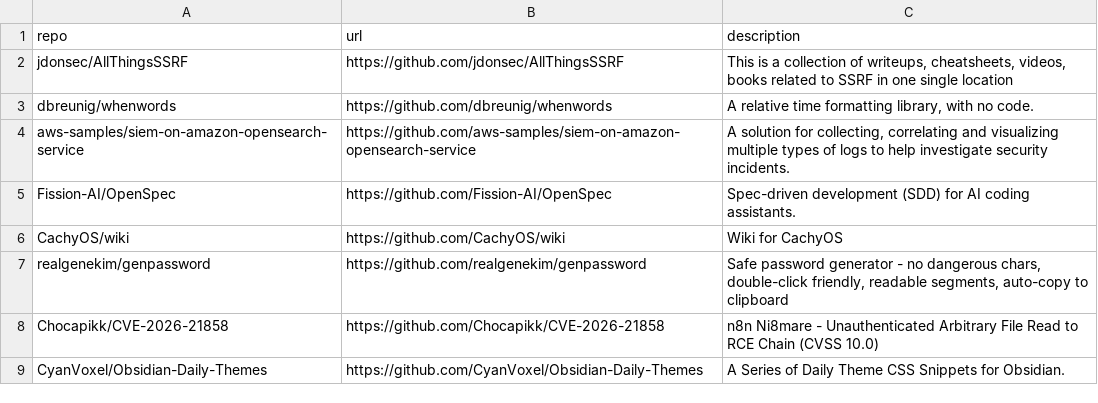
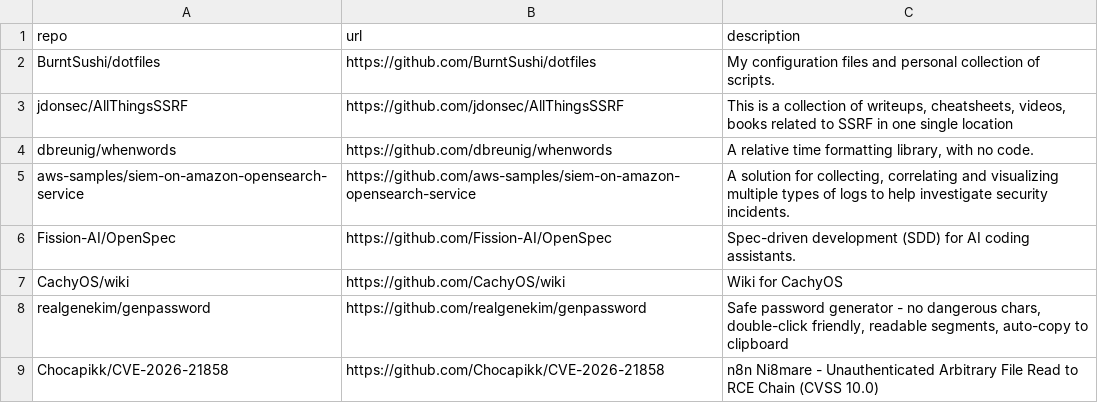
Before and after one commit to Genzer/starred-github-repos, a CSV file: Genzer.starred.csv, drawn as a sheet; only a part is shown; the shorter side is filled out with more unchanged rows.

```diff
--- a/Genzer.starred.csv
+++ b/Genzer.starred.csv
@@ -1,2 +1,3 @@
 "repo","url","description"
+"BurntSushi/dotfiles","https://github.com/BurntSushi/dotfiles","My configuration files and personal collection of scripts."
 "jdonsec/AllThingsSSRF","https://github.com/jdonsec/AllThingsSSRF","This is a collection of writeups, cheatsheets, videos, books related to SSRF in one single location"
```
